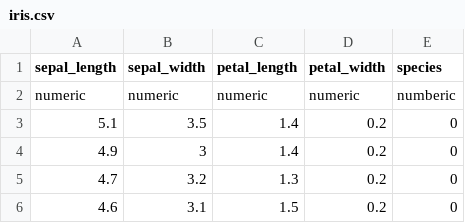
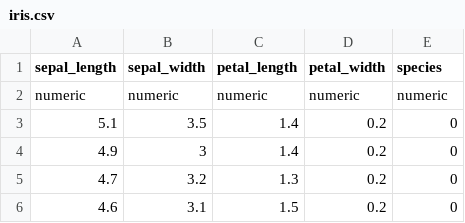
Before and after one commit to chloezhang714/CS252Projects, a CSV file: Project2CheckIn/data/iris.csv, drawn as a sheet; only a part is shown.

```diff
--- a/Project2CheckIn/data/iris.csv
+++ b/Project2CheckIn/data/iris.csv
@@ -1,3 +1,3 @@
 sepal_length,sepal_width,petal_length,petal_width,species
-numeric,numeric,numeric,numeric,numberic
+numeric,numeric,numeric,numeric,numeric
 5.1,3.5,1.4,0.2,0
```
Also changed, not shown: 5 other files.
